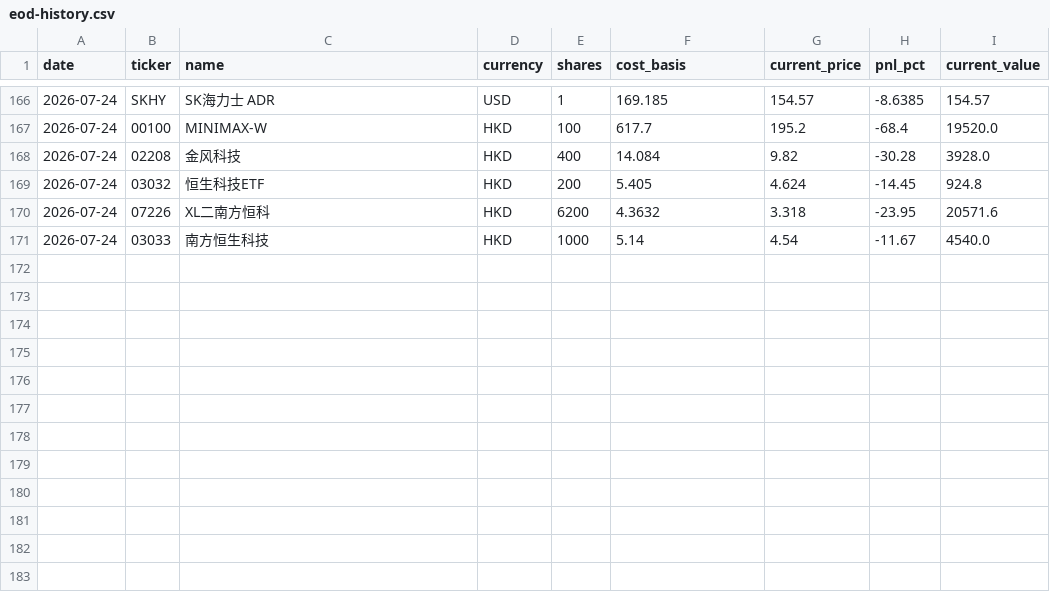
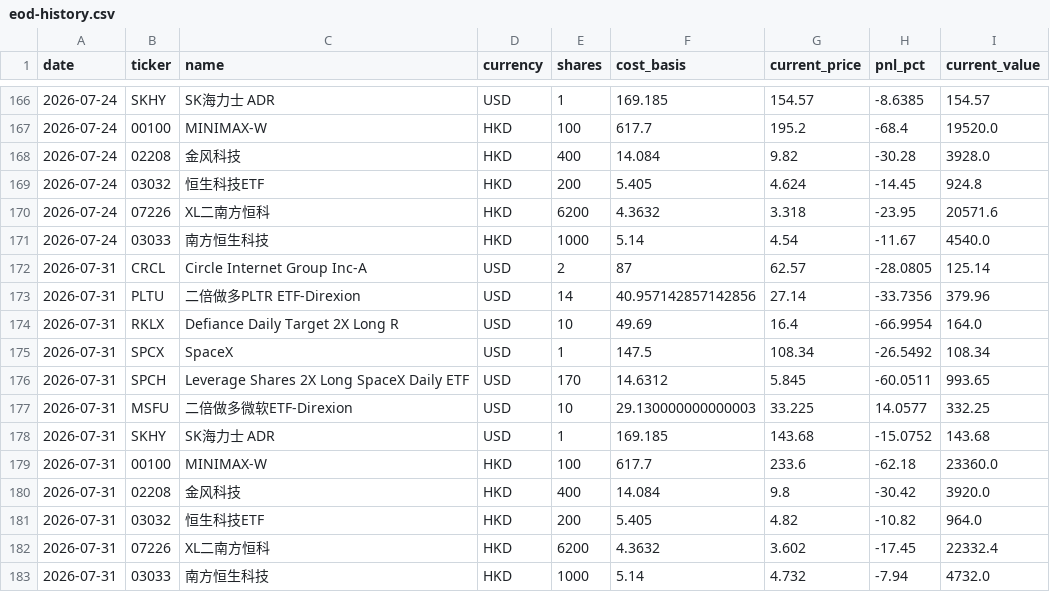
Before and after one commit to KCNyu/clawock, a CSV file: memory/archive/eod-history.csv, drawn as a sheet; only a part is shown, gaps mark what is left out.

```diff
--- a/memory/archive/eod-history.csv
+++ b/memory/archive/eod-history.csv
@@ -171 +171,13 @@ date,ticker,name,currency,shares,cost_basis,current_price,pnl_pct,current_value
 2026-07-24,03033,南方恒生科技,HKD,1000,5.14,4.54,-11.67,4540.0
+2026-07-31,CRCL,Circle Internet Group Inc-A,USD,2,87,62.57,-28.0805,125.14
+2026-07-31,PLTU,二倍做多PLTR ETF-Direxion,USD,14,40.957142857142856,27.14,-33.7356,379.96
+2026-07-31,RKLX,Defiance Daily Target 2X Long R,USD,10,49.69,16.4,-66.9954,164.0
+2026-07-31,SPCX,SpaceX,USD,1,147.5,108.34,-26.5492,108.34
+2026-07-31,SPCH,Leverage Shares 2X Long SpaceX Daily ETF,USD,170,14.6312,5.845,-60.0511,993.65
+2026-07-31,MSFU,二倍做多微软ETF-Direxion,USD,10,29.130000000000003,33.225,14.0577,332.25
+2026-07-31,SKHY,SK海力士 ADR,USD,1,169.185,143.68,-15.0752,143.68
+2026-07-31,00100,MINIMAX-W,HKD,100,617.7,233.6,-62.18,23360.0
+2026-07-31,02208,金风科技,HKD,400,14.084,9.8,-30.42,3920.0
+2026-07-31,03032,恒生科技ETF,HKD,200,5.405,4.82,-10.82,964.0
+2026-07-31,07226,XL二南方恒科,HKD,6200,4.3632,3.602,-17.45,22332.4
+2026-07-31,03033,南方恒生科技,HKD,1000,5.14,4.732,-7.94,4732.0
```
